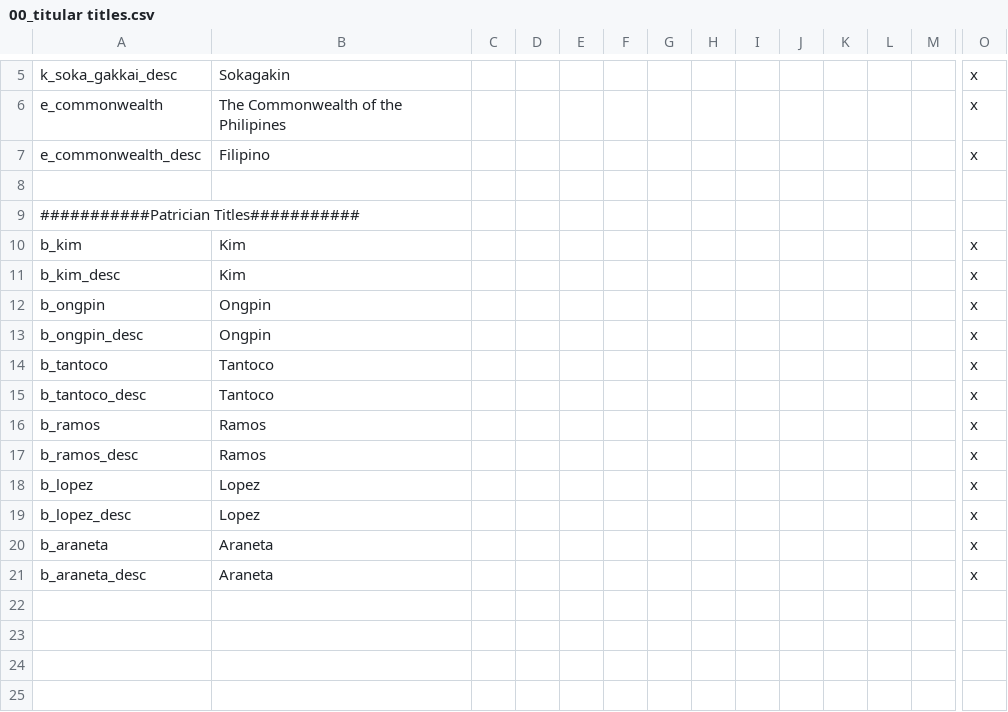
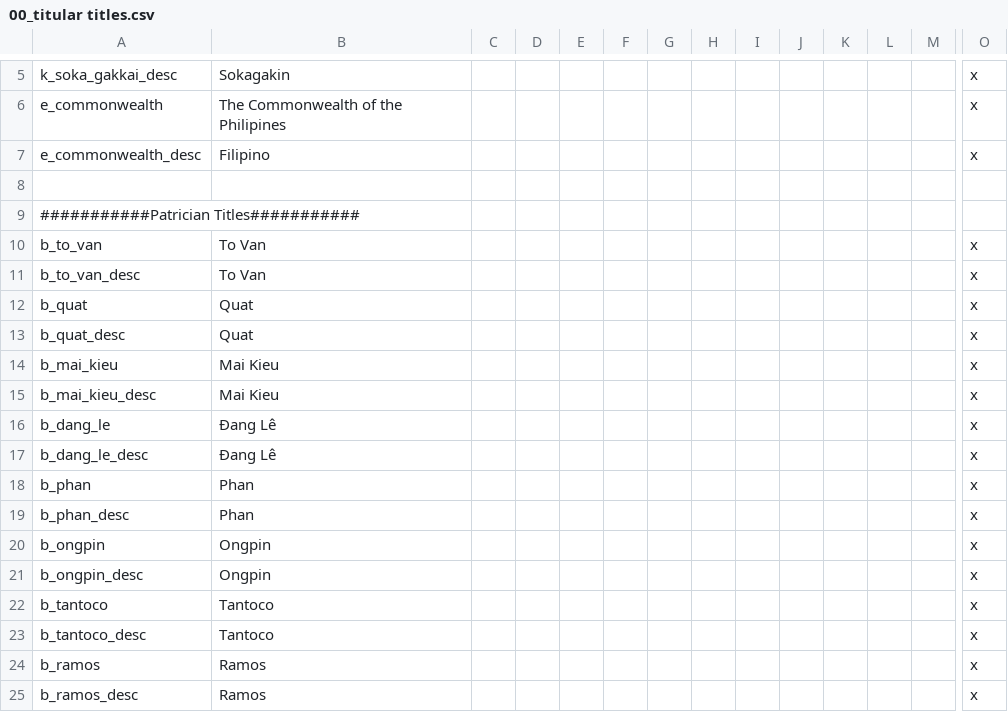
Before and after one commit to derdang/posttoyo, a CSV file: After the End Orientalis/localisation/00_titular titles.csv, drawn as a sheet; only a part is shown, gaps mark what is left out; the shorter side is filled out with more unchanged rows; removed rows and columns are numbered as before the commit, all else as after; rows hold the shown columns only; the diff names each change by its address in the sheet, - before the commit and + after, or states it on an @@ line.

```diff
--- a/After the End Orientalis/localisation/00_titular titles.csv
+++ b/After the End Orientalis/localisation/00_titular titles.csv
-row 10: b_kim | Kim |  |  |  |  |  |  |  |  |  |  |  | x
+row 10: b_to_van | To Van |  |  |  |  |  |  |  |  |  |  |  | x
+row 11: b_to_van_desc | To Van |  |  |  |  |  |  |  |  |  |  |  | x
+row 12: b_quat | Quat |  |  |  |  |  |  |  |  |  |  |  | x
+row 13: b_quat_desc | Quat |  |  |  |  |  |  |  |  |  |  |  | x
+row 14: b_mai_kieu | Mai Kieu |  |  |  |  |  |  |  |  |  |  |  | x
-A15: b_kim_desc
+A15: b_mai_kieu_desc
-B15: Kim
+B15: Mai Kieu
+row 16: b_dang_le | Ðang Lê |  |  |  |  |  |  |  |  |  |  |  | x
+row 17: b_dang_le_desc | Ðang Lê |  |  |  |  |  |  |  |  |  |  |  | x
+row 18: b_phan | Phan |  |  |  |  |  |  |  |  |  |  |  | x
+row 19: b_phan_desc | Phan |  |  |  |  |  |  |  |  |  |  |  | x
```
Also changed, not shown: 14 other files.
